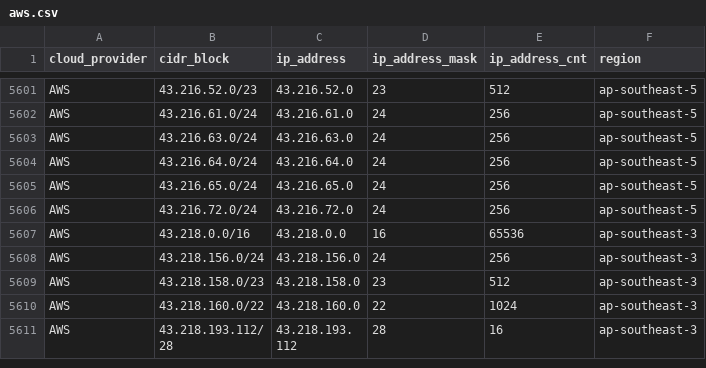
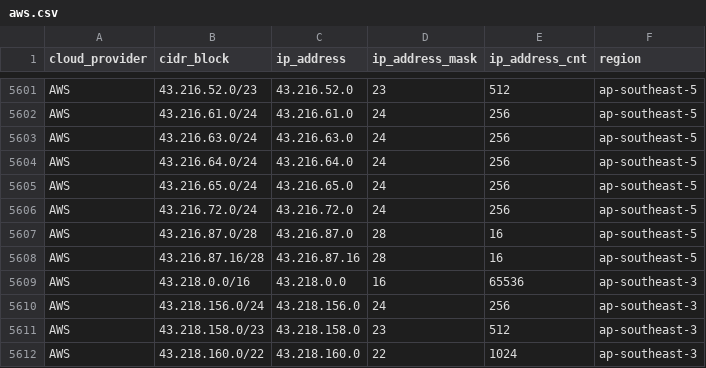
Before and after one commit to tobilg/public-cloud-provider-ip-ranges, a CSV file: data/providers/aws.csv, drawn as a sheet; only a part is shown, gaps mark what is left out; the shorter side is filled out with more unchanged rows; the diff names each change by its address in the sheet, - before the commit and + after, or states it on an @@ line.

Commit message:
[no ci] Data update on 2024-07-23T04:04:17

```diff
--- a/data/providers/aws.csv
+++ b/data/providers/aws.csv
+row 5607: AWS | 43.216.87.0/28 | 43.216.87.0 | 28 | 16 | ap-southeast-5
+row 5608: AWS | 43.216.87.16/28 | 43.216.87.16 | 28 | 16 | ap-southeast-5
```
Also changed, not shown: 5 other files.
